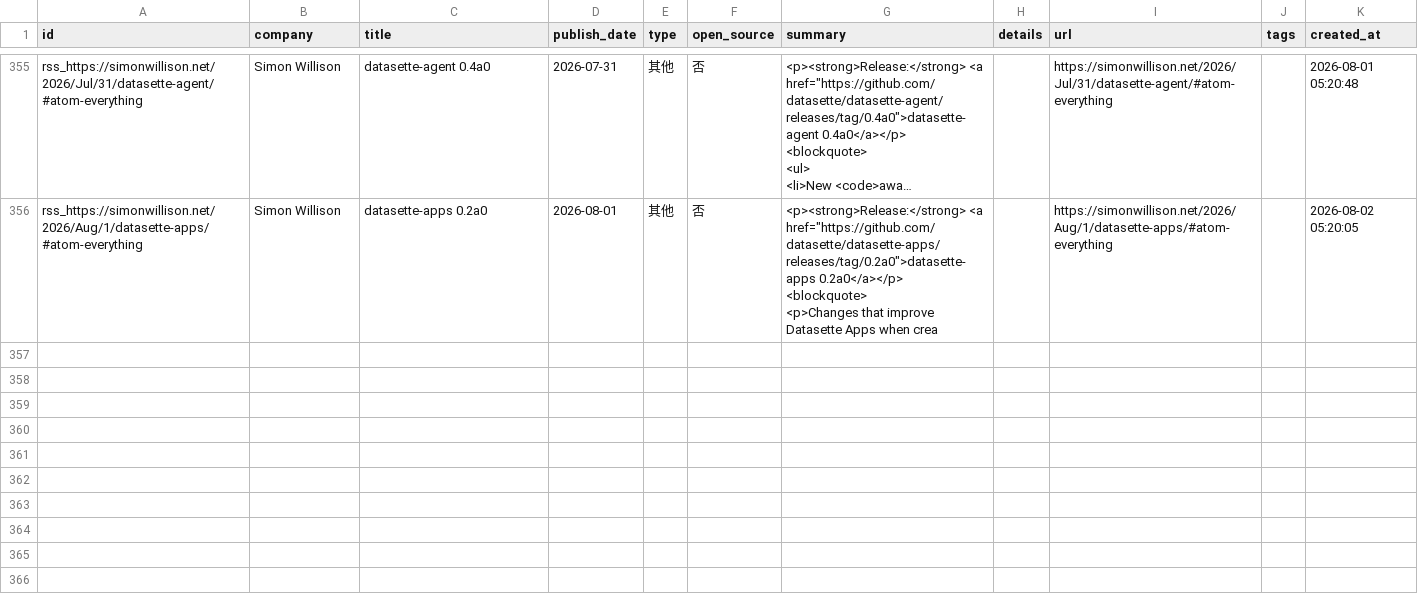
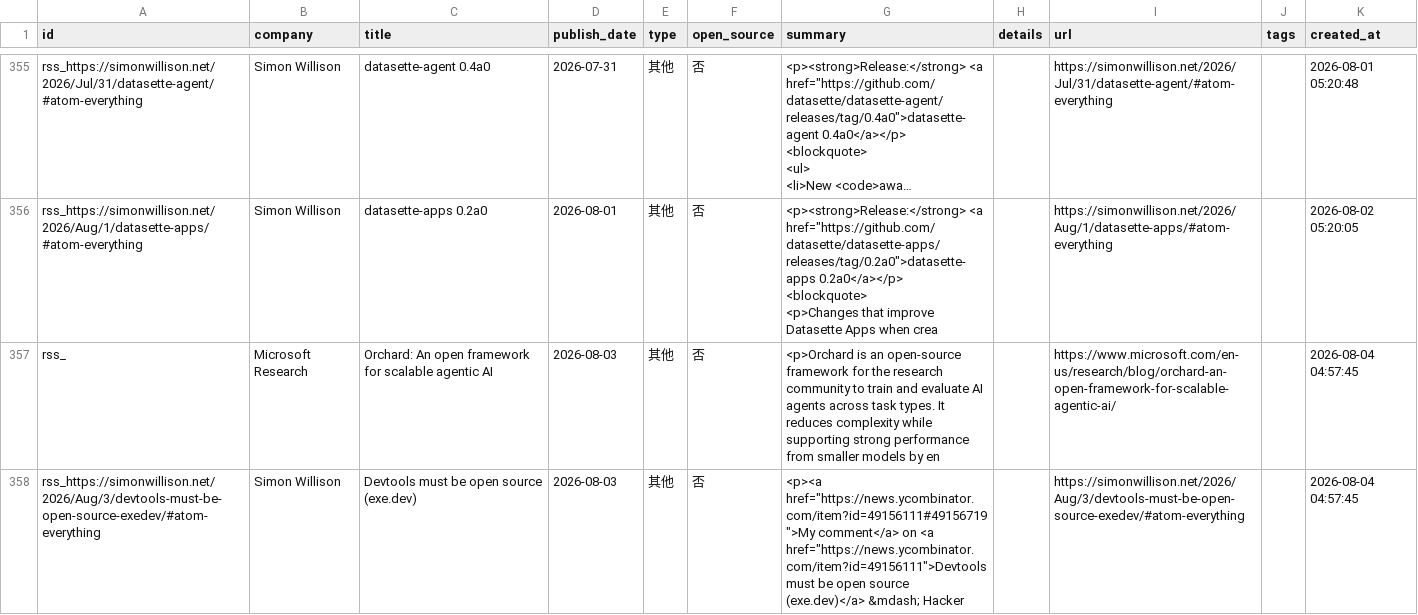
Before and after one commit to nottobeaproblem/github-trend-monitor, a CSV file: data/company_releases.csv, drawn as a sheet; only a part is shown, gaps mark what is left out; long unchanged cells end in ….

```diff
--- a/data/company_releases.csv
+++ b/data/company_releases.csv
@@ -525 +525,3 @@ rss_https://simonwillison.net/2026/Aug/1/datasette-apps/#atom-everything,Simon W
 <p>Changes that improve Datasette Apps when crea",,https://simonwillison.net/2026/Aug/1/datasette-apps/#atom-everything,,2026-08-02 05:20:05
+rss_,Microsoft Research,Orchard: An open framework for scalable agentic AI,2026-08-03,其他,否,<p>Orchard is an open-source framework for the research community to train and evaluate AI agents across task types. It reduces complexity while supporting strong performance from smaller models by en,,https://www.microsoft.com/en-us/research/blog/orchard-an-open-framework-for-scalable-agentic-ai/,,2026-08-04 04:57:45
+rss_https://simonwillison.net/2026/Aug/3/devtools-must-be-open-source-exedev/#atom-everything,Simon Willison,Devtools must be open source (exe.dev),2026-08-03,其他,否,"<p><a href=""https://news.ycombinator.com/item?id=49156111#49156719"">My comment</a> on <a href=""https://news.ycombinator.com/item?id=49156111"">Devtools must be open source (exe.dev)</a> &mdash; Hacker ",,https://simonwillison.net/2026/Aug/3/devtools-must-be-open-source-exedev/#atom-everything,,2026-08-04 04:57:45
```
Also changed, not shown: 6 other files.
